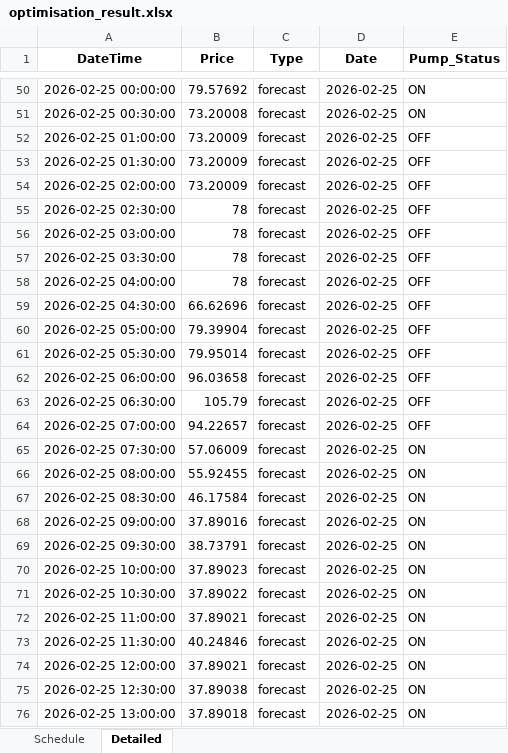
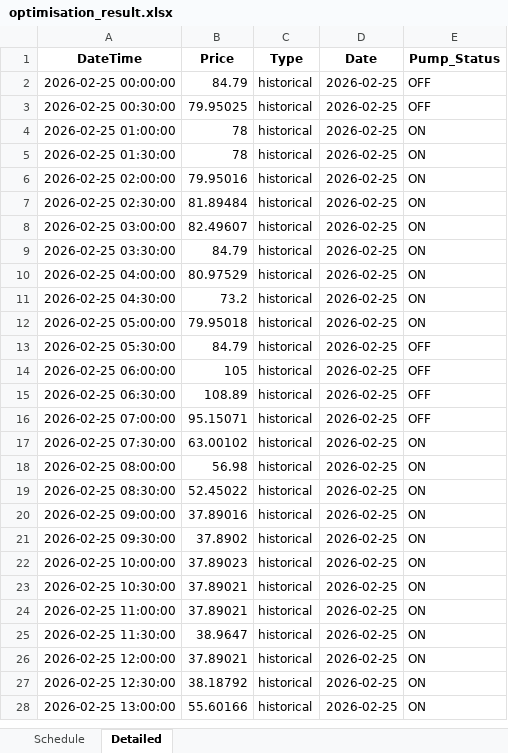
Before and after one commit to wjt1991/pump-optimisation-for-SHW, an Excel workbook: data/latest/optimisation_result.xlsx, sheet Detailed, drawn as a sheet; only a part is shown, gaps mark what is left out; values as stored, in another font and other column widths than the file's, no borders; addresses are those after the commit; the diff covers the shown part only; the diff names each change by its address in the sheet, - before the commit and + after, or states it on an @@ line.

```diff
--- a/data/latest/optimisation_result.xlsx (sheet Detailed)
+++ b/data/latest/optimisation_result.xlsx (sheet Detailed)
-B2 (Price): 79.57692
+B2 (Price): 84.79
-C2:C28 (Type): forecast
+C2:C28 (Type): historical
-E2:E3 (Pump_Status): ON
+E2:E3 (Pump_Status): OFF
-B3 (Price): 73.20008
+B3 (Price): 79.95025
-B4:B5 (Price): 73.20009
+B4:B5 (Price): 78
-E4:E12 (Pump_Status): OFF
+E4:E12 (Pump_Status): ON
-B6 (Price): 73.20009
+B6 (Price): 79.95016
-B7 (Price): 78
+B7 (Price): 81.89484
-B8 (Price): 78
+B8 (Price): 82.49607
-B9 (Price): 78
+B9 (Price): 84.79
-B10 (Price): 78
+B10 (Price): 80.97529
-B11 (Price): 66.62696
+B11 (Price): 73.2
-B12 (Price): 79.39904
+B12 (Price): 79.95018
-B13 (Price): 79.95014
+B13 (Price): 84.79
-B14 (Price): 96.03658
+B14 (Price): 105
-B15 (Price): 105.79
+B15 (Price): 108.89
-B16 (Price): 94.22657
+B16 (Price): 95.15071
-B17 (Price): 57.06009
+B17 (Price): 63.00102
-B18 (Price): 55.92455
+B18 (Price): 56.98
-B19 (Price): 46.17584
+B19 (Price): 52.45022
-B21 (Price): 38.73791
+B21 (Price): 37.8902
-B23 (Price): 37.89022
+B23 (Price): 37.89021
-B25 (Price): 40.24846
+B25 (Price): 38.9647
-B27 (Price): 37.89038
+B27 (Price): 38.18792
-B28 (Price): 37.89018
+B28 (Price): 55.60166
```
Also changed, not shown: 48 added rows, 48 removed rows and 30 edited cells elsewhere in this sheet, sheet Schedule, 3 other files.
